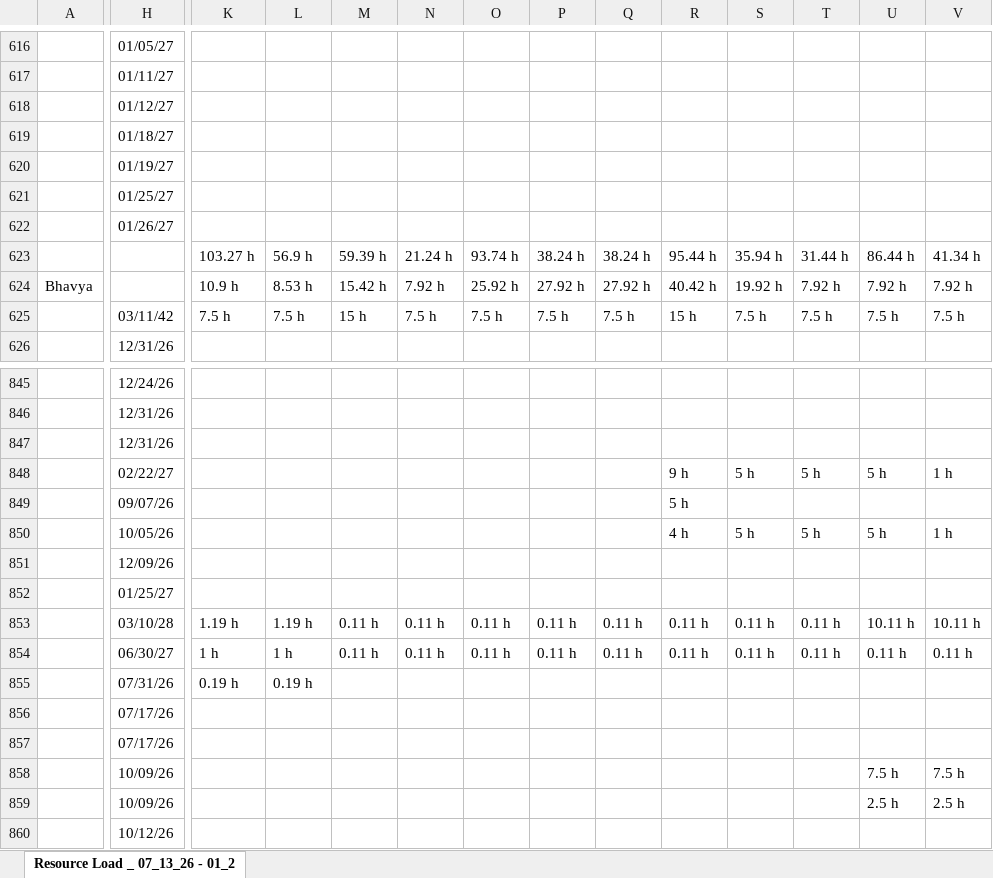
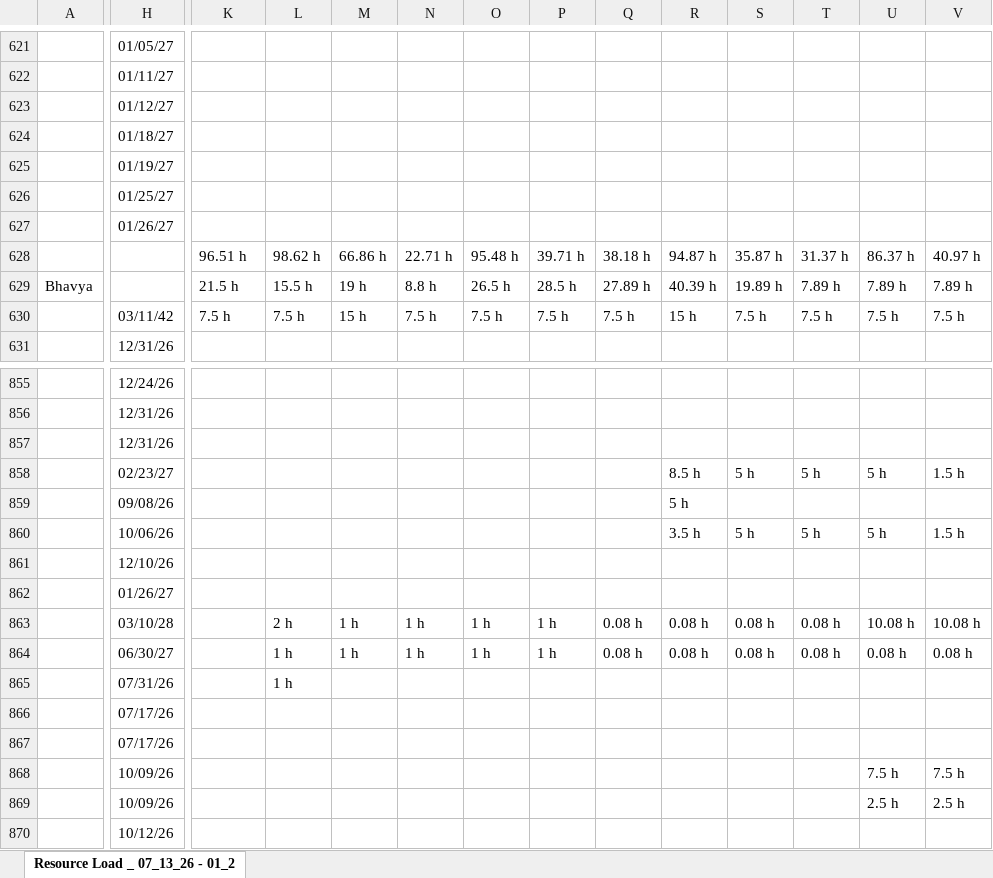
Before and after one commit to PMO-Cogsdale/ResourceSchedule, an Excel workbook: schedule.xlsx, sheet Resource Load _ 07_13_26 - 01_2, drawn as a sheet; only a part is shown, gaps mark what is left out; values as stored, in another font and other column widths than the file's, no cell formats; charts and pictures not drawn; removed rows and columns are numbered as before the commit, all else as after; rows hold the shown columns only; the diff covers the shown part only; the diff names each change by its address in the sheet, - before the commit and + after, or states it on an @@ line.

```diff
--- a/schedule.xlsx (sheet Resource Load _ 07_13_26 - 01_2)
+++ b/schedule.xlsx (sheet Resource Load _ 07_13_26 - 01_2)
-row 623:  |  | 103.27 h | 56.9 h | 59.39 h | 21.24 h | 93.74 h | 38.24 h | 38.24 h | 95.44 h | 35.94 h | 31.44 h | 86.44 h | 41.34 h
+row 628:  |  | 96.51 h | 98.62 h | 66.86 h | 22.71 h | 95.48 h | 39.71 h | 38.18 h | 94.87 h | 35.87 h | 31.37 h | 86.37 h | 40.97 h
-K629: 10.9 h
+K629: 21.5 h
-L629: 8.53 h
+L629: 15.5 h
-M629: 15.42 h
+M629: 19 h
-N629: 7.92 h
+N629: 8.8 h
-O629: 25.92 h
+O629: 26.5 h
-P629: 27.92 h
+P629: 28.5 h
-Q629: 27.92 h
+Q629: 27.89 h
-R629: 40.42 h
+R629: 40.39 h
-S629: 19.92 h
+S629: 19.89 h
-T629: 7.92 h
+T629: 7.89 h
-U629: 7.92 h
+U629: 7.89 h
-V629: 7.92 h
+V629: 7.89 h
-H858: 02/22/27
+H858: 02/23/27
-R858: 9 h
+R858: 8.5 h
-V858: 1 h
+V858: 1.5 h
-H859: 09/07/26
+H859: 09/08/26
-H860: 10/05/26
+H860: 10/06/26
-R860: 4 h
+R860: 3.5 h
-V860: 1 h
+V860: 1.5 h
-H861: 12/09/26
+H861: 12/10/26
-H862: 01/25/27
+H862: 01/26/27
-row 853:  | 03/10/28 | 1.19 h | 1.19 h | 0.11 h | 0.11 h | 0.11 h | 0.11 h | 0.11 h | 0.11 h | 0.11 h | 0.11 h | 10.11 h | 10.11 h
-row 854:  | 06/30/27 | 1 h | 1 h | 0.11 h | 0.11 h | 0.11 h | 0.11 h | 0.11 h | 0.11 h | 0.11 h | 0.11 h | 0.11 h | 0.11 h
+row 863:  | 03/10/28 |  | 2 h | 1 h | 1 h | 1 h | 1 h | 0.08 h | 0.08 h | 0.08 h | 0.08 h | 10.08 h | 10.08 h
+row 864:  | 06/30/27 |  | 1 h | 1 h | 1 h | 1 h | 1 h | 0.08 h | 0.08 h | 0.08 h | 0.08 h | 0.08 h | 0.08 h
-K865: 0.19 h
+K865: (empty)
-L865: 0.19 h
+L865: 1 h
```
Also changed, not shown: 17 added rows, 7 removed rows and 347 edited cells elsewhere in this sheet, cell formats.
